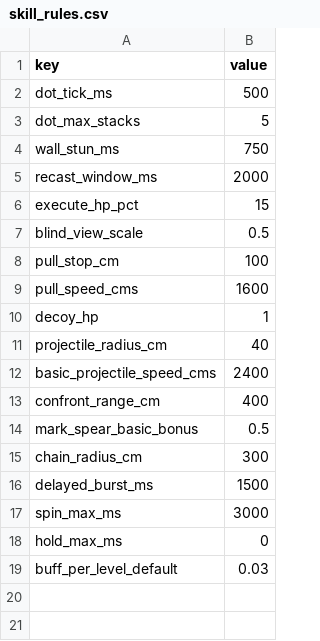
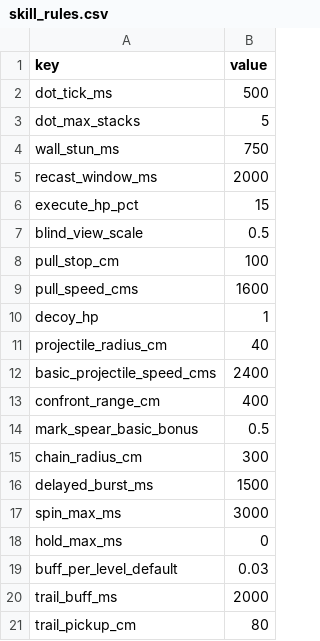
Before and after one commit to HyeonjungYun/for-be-the-king, a CSV file: Server/Data/skill_rules.csv, drawn as a sheet.

```diff
--- a/Server/Data/skill_rules.csv
+++ b/Server/Data/skill_rules.csv
@@ -19 +19,3 @@ hold_max_ms,0
 buff_per_level_default,0.03
+trail_buff_ms,2000
+trail_pickup_cm,80
```
Also changed, not shown: 10 other files.
